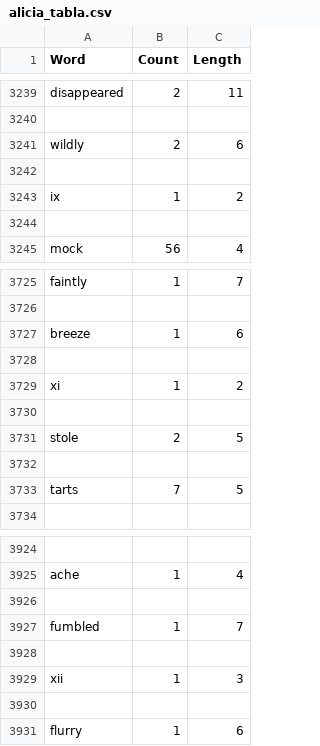
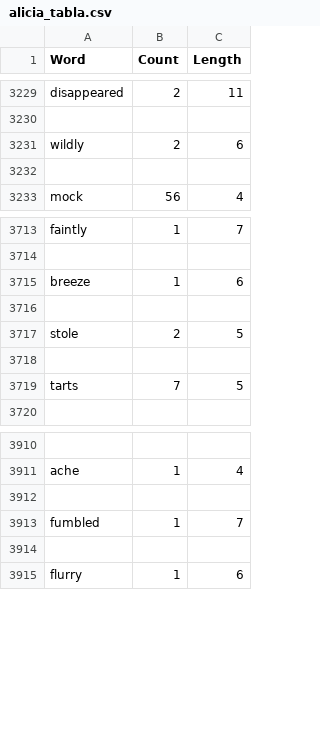
Before and after one commit to BambooholicPanda/Alice-Text-Analysis_Keepcoding, a CSV file: alicia_tabla.csv, drawn as a sheet; only a part is shown, gaps mark what is left out; the diff covers the shown part only; the diff names each change by its address in the sheet, - before the commit and + after, or states it on an @@ line.

```diff
--- a/alicia_tabla.csv
+++ b/alicia_tabla.csv
-row 3243: ix | 1 | 2
-row 3244: (empty)
-row 3729: xi | 1 | 2
-row 3730: (empty)
-row 3928: (empty)
-row 3929: xii | 1 | 3
```
Also changed, not shown: 10 removed rows elsewhere in this file.
